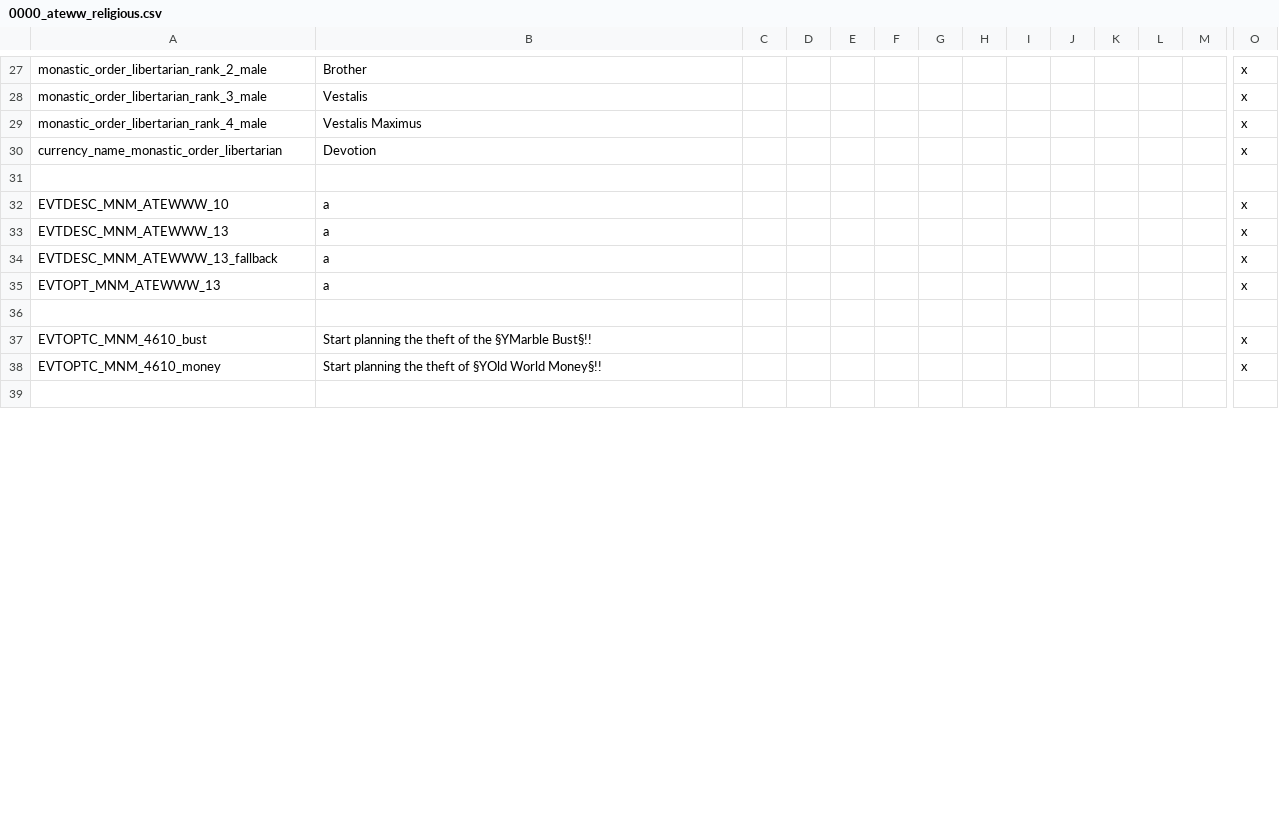
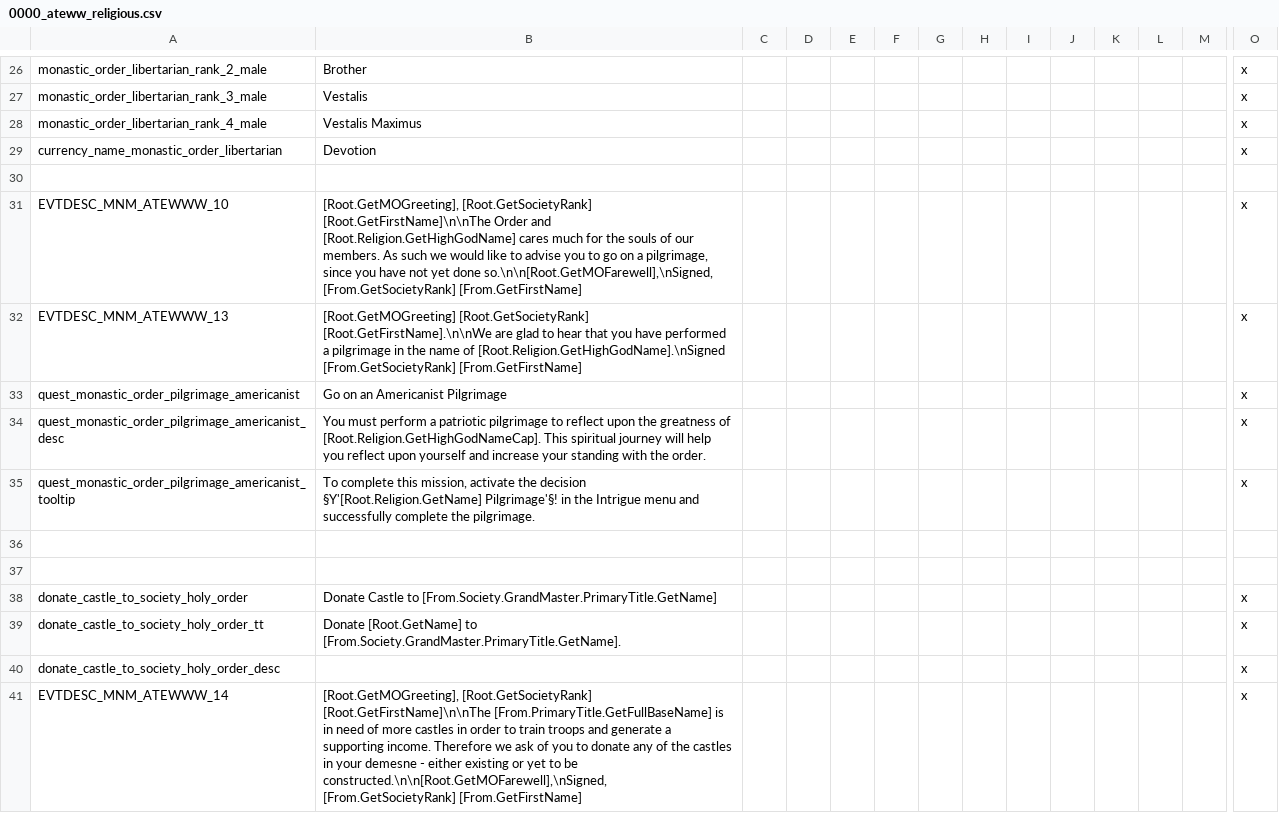
Before and after one commit to Yard1/After-the-End-Wild-Wasteland, a CSV file: localisation/0000_ateww_religious.csv, drawn as a sheet; only a part is shown, gaps mark what is left out; the shorter side is filled out with more unchanged rows; addresses are those after the commit; rows hold the shown columns only; the diff covers the shown part only; the diff names each change by its address in the sheet, - before the commit and + after, or states it on an @@ line.

Commit message:
More libertarian, pilgrimage, orders work

```diff
--- a/localisation/0000_ateww_religious.csv
+++ b/localisation/0000_ateww_religious.csv
-B31: a
+B31: [Root.GetMOGreeting], [Root.GetSocietyRank] [Root.GetFirstName]\n\nThe Order and [Root.Religion.GetHighGodName] cares much for the souls of our members. As such we would like to advise you to go on a pilgrimage, since you have not yet done so.\n\n[Root.GetMOFarewell],\nSigned, [From.GetSocietyRank] [From.GetFirstName]
-B32: a
+B32: [Root.GetMOGreeting] [Root.GetSocietyRank] [Root.GetFirstName].\n\nWe are glad to hear that you have performed a pilgrimage in the name of [Root.Religion.GetHighGodName].\nSigned [From.GetSocietyRank] [From.GetFirstName]
+row 33: quest_monastic_order_pilgrimage_americanist | Go on an Americanist Pilgrimage |  |  |  |  |  |  |  |  |  |  |  | x
+row 34: quest_monastic_order_pilgrimage_americanist_desc | You must perform a patriotic pilgrimage to reflect upon the greatness of [Root.Religion.GetHighGodNameCap]. This spiritual journey will help you reflect upon yourself and increase your standing with the order. |  |  |  |  |  |  |  |  |  |  |  | x
+row 35: quest_monastic_order_pilgrimage_americanist_tooltip | To complete this mission, activate the decision §Y'[Root.Religion.GetName] Pilgrimage'§! in the Intrigue menu and successfully complete the pilgrimage. |  |  |  |  |  |  |  |  |  |  |  | x
-row 36: EVTDESC_MNM_ATEWWW_13_fallback | a |  |  |  |  |  |  |  |  |  |  |  | x
+row 36: (empty)
-row 37: EVTOPT_MNM_ATEWWW_13 | a |  |  |  |  |  |  |  |  |  |  |  | x
+row 37: (empty)
+row 38: donate_castle_to_society_holy_order | Donate Castle to [From.Society.GrandMaster.PrimaryTitle.GetName] |  |  |  |  |  |  |  |  |  |  |  | x
+row 39: donate_castle_to_society_holy_order_tt | Donate [Root.GetName] to [From.Society.GrandMaster.PrimaryTitle.GetName]. |  |  |  |  |  |  |  |  |  |  |  | x
+row 40: donate_castle_to_society_holy_order_desc |  |  |  |  |  |  |  |  |  |  |  |  | x
+row 41: EVTDESC_MNM_ATEWWW_14 | [Root.GetMOGreeting], [Root.GetSocietyRank] [Root.GetFirstName]\n\nThe [From.PrimaryTitle.GetFullBaseName] is in need of more castles in order to train troops and generate a supporting income. Therefore we ask of you to donate any of the castles in your demesne - either existing or yet to be constructed.\n\n[Root.GetMOFarewell],\nSigned, [From.GetSocietyRank] [From.GetFirstName] |  |  |  |  |  |  |  |  |  |  |  | x
```
Also changed, not shown: 5 added rows, 1 removed row and 9 edited cells elsewhere in this file, 23 other files.
